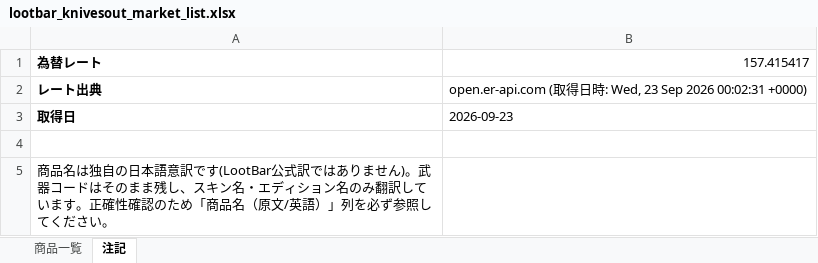
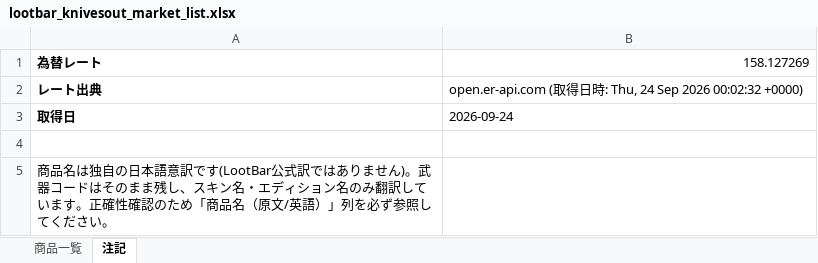
Before and after one commit to oF7QurrcC8tHwu6hgLtGggpqIwvH6ALKRY6gKaq/xS3-ZFWBFEJyC2Y3M6fwl-w9i7SrqNUNj36QwVV, an Excel workbook: output/lootbar_knivesout_market_list.xlsx, sheet 注記, drawn as a sheet; values as stored, in another font and other column widths than the file's, no borders; the diff names each change by its address in the sheet, - before the commit and + after, or states it on an @@ line.

```diff
--- a/output/lootbar_knivesout_market_list.xlsx (sheet 注記)
+++ b/output/lootbar_knivesout_market_list.xlsx (sheet 注記)
-B1: 157.415417
+B1: 158.127269
-B2: …時: Wed, 23 Sep 2026 00:02:31 +0000)
+B2: …時: Thu, 24 Sep 2026 00:02:32 +0000)
-B3: 2026-09-23
+B3: 2026-09-24
```
Also changed, not shown: sheet 商品一覧, 2 other files.
